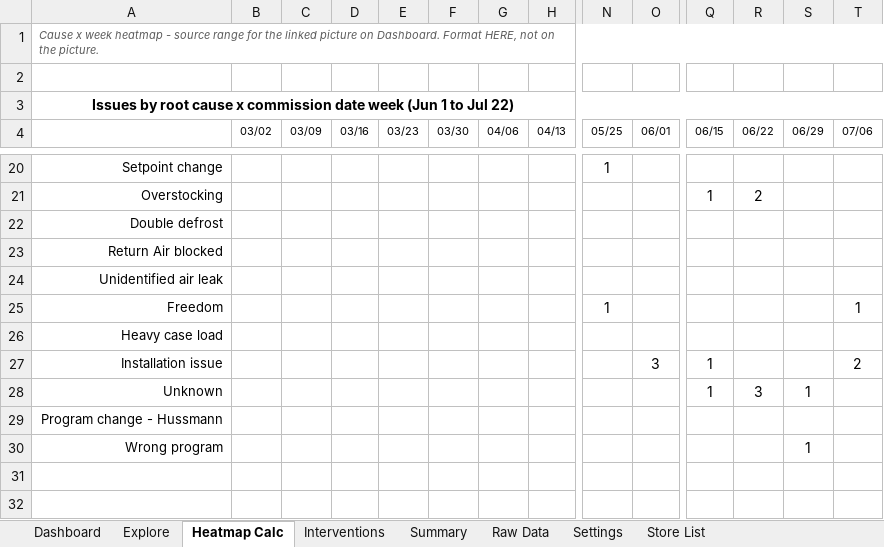
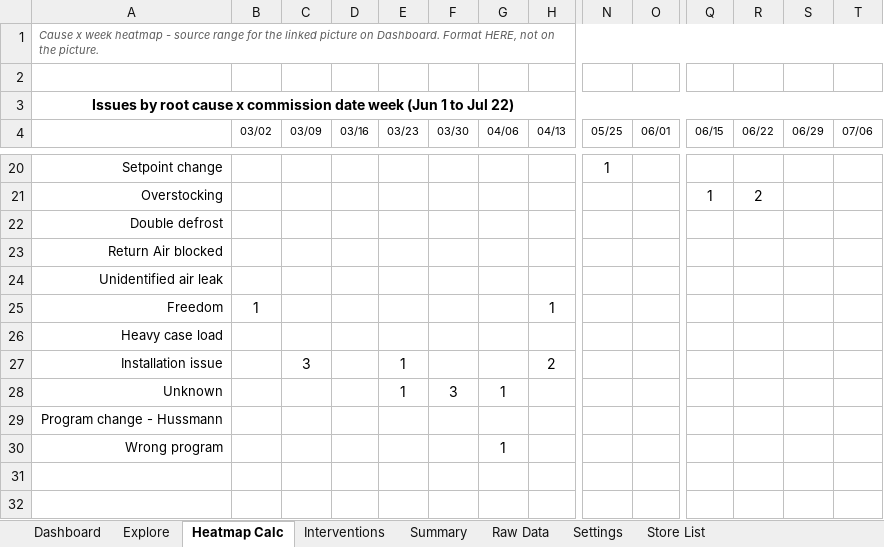
Before and after one commit to vennucodetester/presentation-2, an Excel workbook: DG-New master/DG-New master.xlsx, sheet Heatmap Calc, drawn as a sheet; only a part is shown, gaps mark what is left out; values as stored, in another font and other column widths than the file's, no borders; conditional formats not drawn; the diff names each change by its address in the sheet, - before the commit and + after, or states it on an @@ line.

```diff
--- a/DG-New master/DG-New master.xlsx (sheet Heatmap Calc)
+++ b/DG-New master/DG-New master.xlsx (sheet Heatmap Calc)
-B25 (03/02): (empty)
+B25 (03/02): 1
-H25 (04/13): (empty)
+H25 (04/13): 1
-N25 (05/25): 1
+N25 (05/25): (empty)
-T25 (07/06): 1
+T25 (07/06): (empty)
-C27 (03/09): (empty)
+C27 (03/09): 3
-E27:E28 (03/23): (empty)
+E27:E28 (03/23): 1
-H27 (04/13): (empty)
+H27 (04/13): 2
-O27 (06/01): 3
+O27 (06/01): (empty)
-Q27:Q28 (06/15): 1
+Q27:Q28 (06/15): (empty)
-T27 (07/06): 2
+T27 (07/06): (empty)
-F28 (03/30): (empty)
+F28 (03/30): 3
-G28 (04/06): (empty)
+G28 (04/06): 1
-R28 (06/22): 3
+R28 (06/22): (empty)
-S28 (06/29): 1
+S28 (06/29): (empty)
-G30 (04/06): (empty)
+G30 (04/06): 1
-S30 (06/29): 1
+S30 (06/29): (empty)
```
Also changed, not shown: sheet Settings, charts or pictures, 14 other files.
